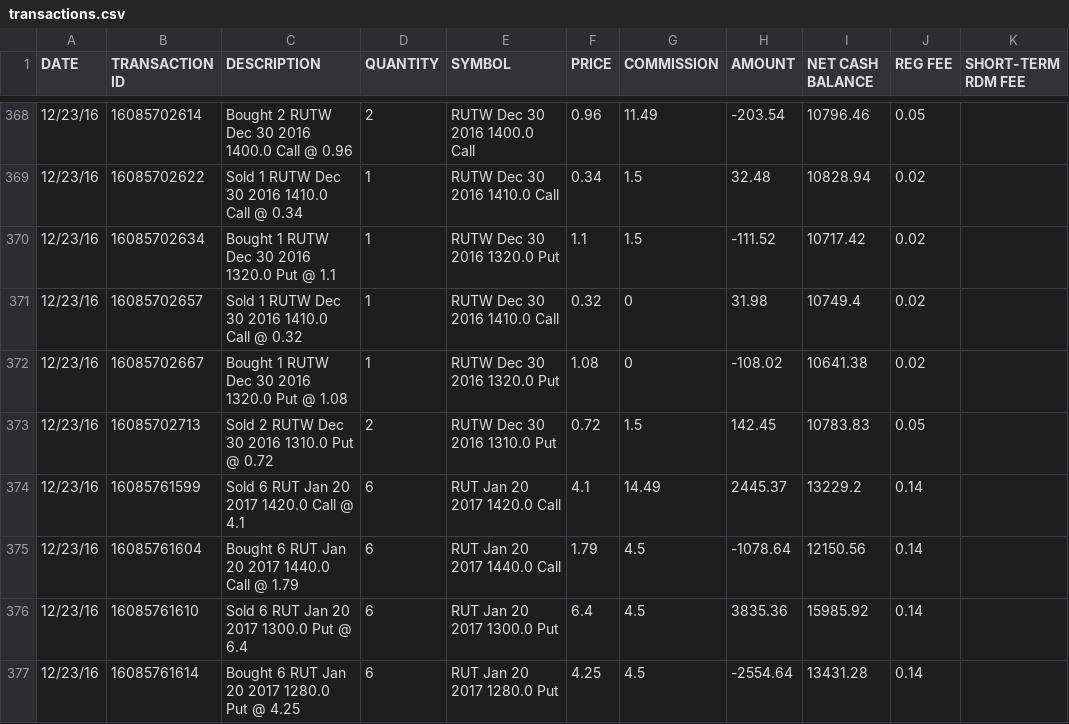
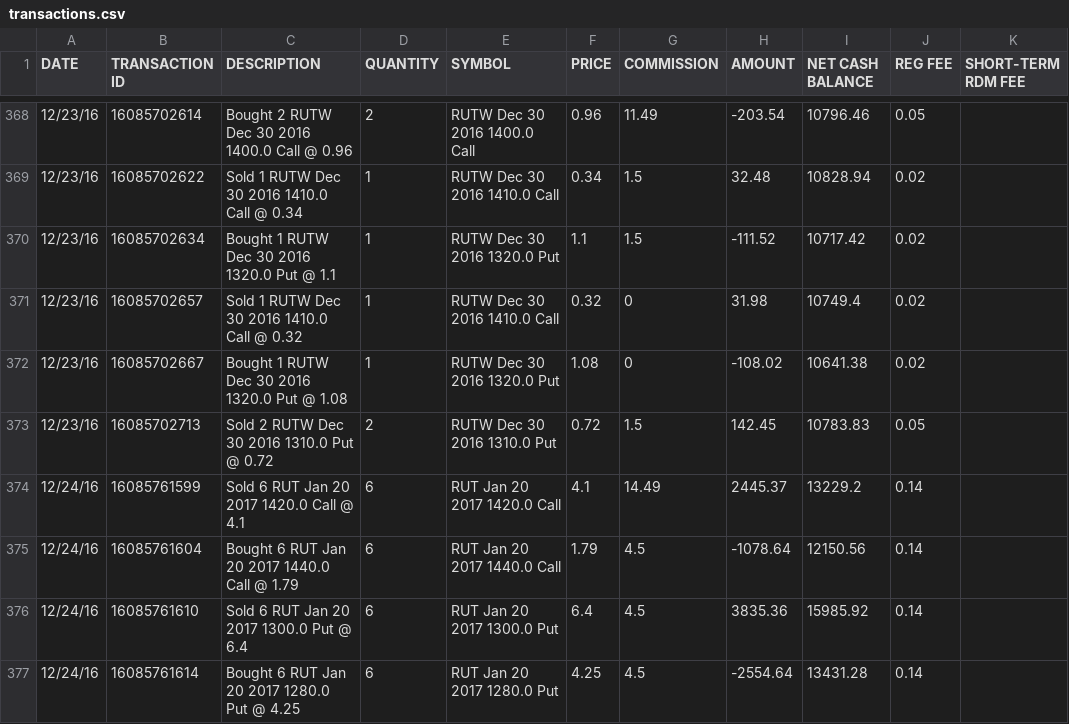
Before and after one commit to djcohen03/djcohen03.github.io-legacy, a CSV file: Data/transactions.csv, drawn as a sheet; only a part is shown, gaps mark what is left out; the diff covers the shown part only; the diff names each change by its address in the sheet, - before the commit and + after, or states it on an @@ line.

Commit message:
Many additions
Now use local text file to read by js to create table, mainly using
HTML.py file.  Data cleaning needs to be improved

```diff
--- a/Data/transactions.csv
+++ b/Data/transactions.csv
-A374:A377 (DATE): 12/23/16
+A374:A377 (DATE): 12/24/16
```
Also changed, not shown: 4 added rows, 4 removed rows and 5 edited cells elsewhere in this file, 4 other files.
